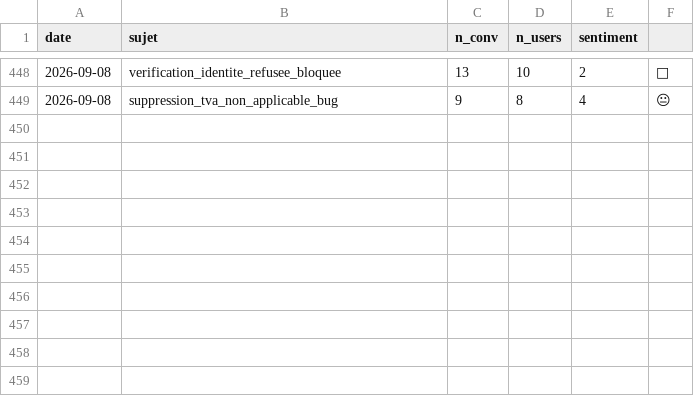
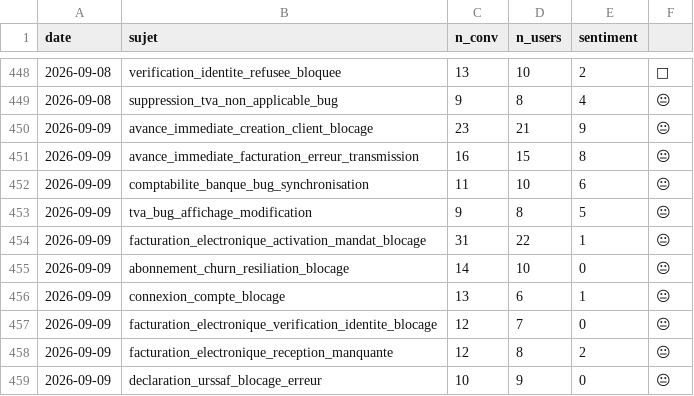
Before and after one commit to RirileR/intercom-cx-dashboard, a CSV file: state/radar_history.csv, drawn as a sheet; only a part is shown, gaps mark what is left out.

```diff
--- a/state/radar_history.csv
+++ b/state/radar_history.csv
@@ -449 +449,11 @@ date,sujet,n_conv,n_users,sentiment
 2026-09-08,suppression_tva_non_applicable_bug,9,8,4,😐
+2026-09-09,avance_immediate_creation_client_blocage,23,21,9,😐
+2026-09-09,avance_immediate_facturation_erreur_transmission,16,15,8,😐
+2026-09-09,comptabilite_banque_bug_synchronisation,11,10,6,😐
+2026-09-09,tva_bug_affichage_modification,9,8,5,😐
+2026-09-09,facturation_electronique_activation_mandat_blocage,31,22,1,😐
+2026-09-09,abonnement_churn_resiliation_blocage,14,10,0,😐
+2026-09-09,connexion_compte_blocage,13,6,1,😐
+2026-09-09,facturation_electronique_verification_identite_blocage,12,7,0,😐
+2026-09-09,facturation_electronique_reception_manquante,12,8,2,😐
+2026-09-09,declaration_urssaf_blocage_erreur,10,9,0,😐
```
